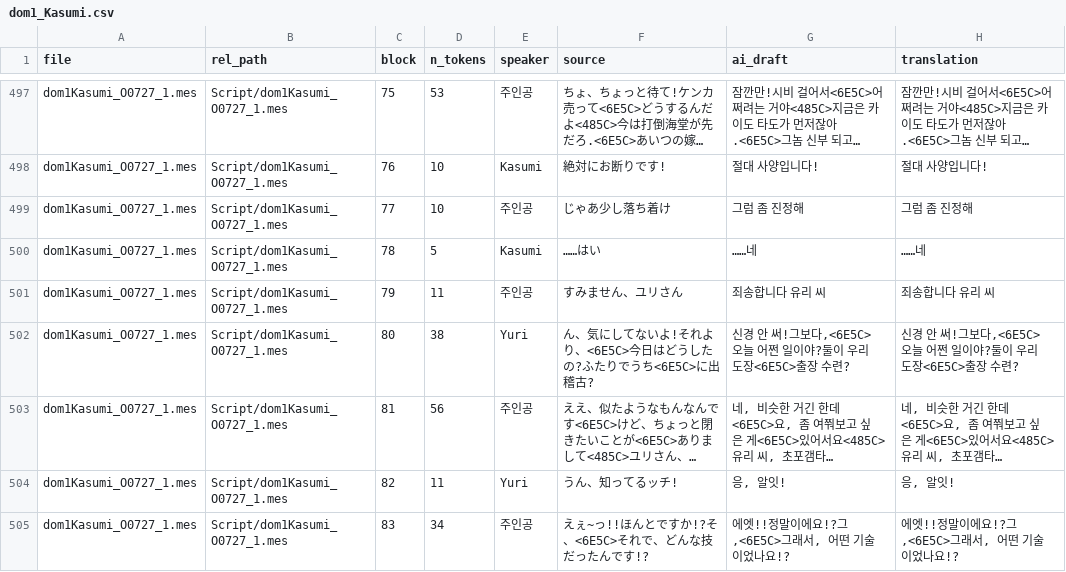
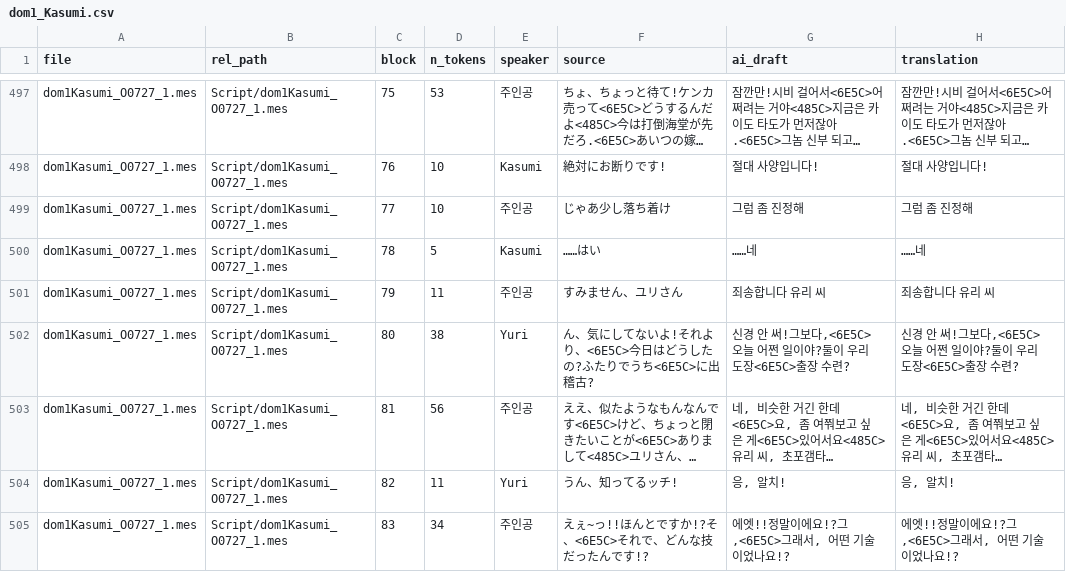
Before and after one commit to garoad/ds_dom_kor_patch, a CSV file: translations/dom1_Kasumi.csv, drawn as a sheet; only a part is shown, gaps mark what is left out; long unchanged cells end in …; the diff covers the shown part only; the diff names each change by its address in the sheet, - before the commit and + after, or states it on an @@ line.

```diff
--- a/translations/dom1_Kasumi.csv
+++ b/translations/dom1_Kasumi.csv
-G504 (ai_draft): 응, 알잇!
+G504 (ai_draft): 응, 알치!
-H504 (translation): 응, 알잇!
+H504 (translation): 응, 알치!
```
Also changed, not shown: 18 edited cells elsewhere in this file, translations/dom1_Yuri.csv, translations/dom1_common.csv, 9 other files.
